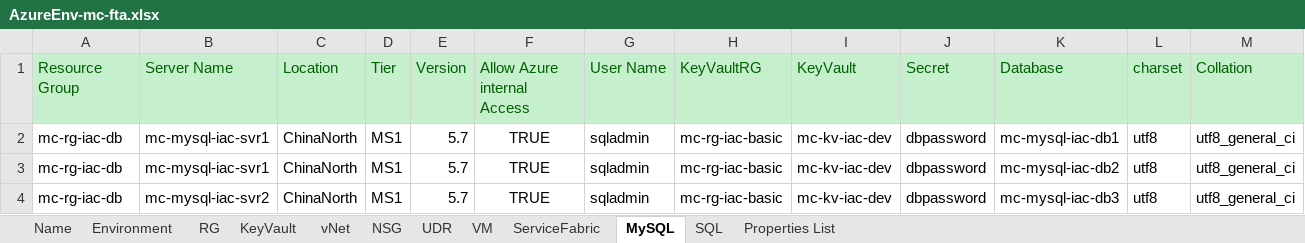
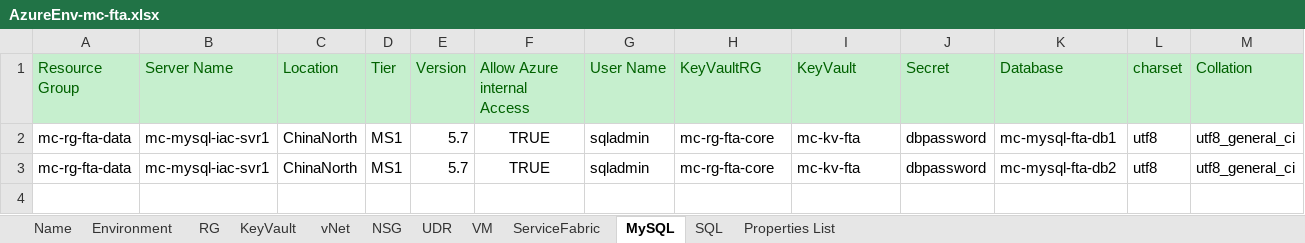
Before and after one commit to XuzhouHuang/azure-infra-as-code, an Excel workbook: AzureEnv-mc-fta.xlsx, sheet MySQL, drawn as a sheet; values as stored, in another font and other column widths than the file's, no borders; the diff names each change by its address in the sheet, - before the commit and + after, or states it on an @@ line.

```diff
--- a/AzureEnv-mc-fta.xlsx (sheet MySQL)
+++ b/AzureEnv-mc-fta.xlsx (sheet MySQL)
-A2:A3 (Resource Group): mc-rg-iac-db
+A2:A3 (Resource Group): mc-rg-fta-data
-H2:H3 (KeyVaultRG): mc-rg-iac-basic
+H2:H3 (KeyVaultRG): mc-rg-fta-core
-I2:I3 (KeyVault): mc-kv-iac-dev
+I2:I3 (KeyVault): mc-kv-fta
-K2 (Database): mc-mysql-iac-db1
+K2 (Database): mc-mysql-fta-db1
-K3 (Database): mc-mysql-iac-db2
+K3 (Database): mc-mysql-fta-db2
-row 4: mc-rg-iac-db | mc-mysql-iac-svr2 | ChinaNorth | MS1 | 5.7 | TRUE | sqladmin | mc-rg-iac-basic | mc-kv-iac-dev | dbpassword | mc-mysql-iac-db3 | utf8 | utf8_general_ci
```
Also changed, not shown: sheet SQL, sheet Properties List, AzureEnv.xlsx.
